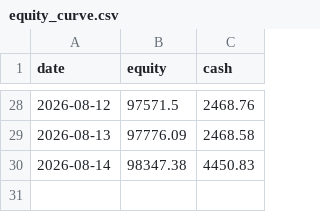
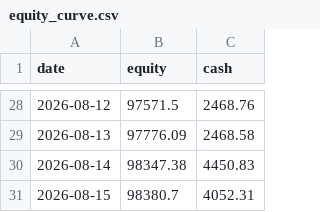
Before and after one commit to MG-source-1/equities-and-vol, a CSV file: outputs/live/equity_curve.csv, drawn as a sheet; only a part is shown, gaps mark what is left out.

```diff
--- a/outputs/live/equity_curve.csv
+++ b/outputs/live/equity_curve.csv
@@ -30 +30,2 @@ date,equity,cash
 2026-08-14,98347.38,4450.83
+2026-08-15,98380.7,4052.31
```
Also changed, not shown: 3 other files.
